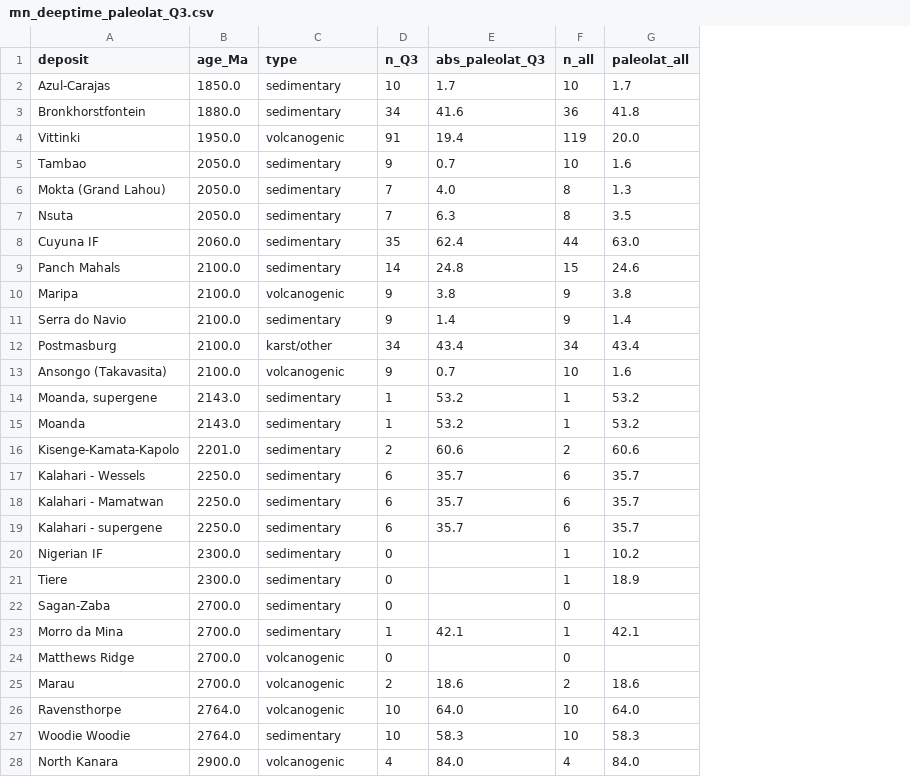
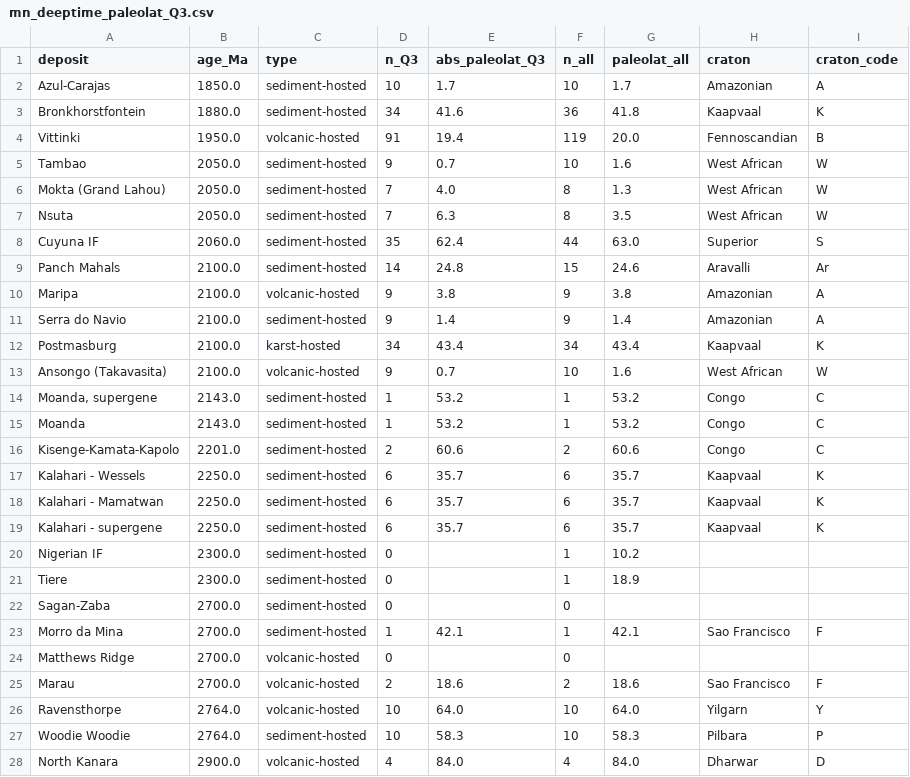
Before and after one commit to EarthByte/Manganese-paleogeography, a CSV file: data/derived/mn_deeptime_paleolat_Q3.csv, drawn as a sheet; only a part is shown; the diff covers the shown part only; the diff names each change by its address in the sheet, - before the commit and + after, or states it on an @@ line.

Commit message:
Fig 3c: annotate deep-time deposits with craton letters (clustered, one letter per locality). Craton is now a DATA column: paleolat_deep_time.py emits craton/craton_code in mn_deeptime_paleolat_Q3.csv and propagates the GPMDB Terrane of every pole used into deeptime_poles_used.csv, exposing that the 15-deg pole search can draw on an adjacent craton (Ravensthorpe/Yilgarn dated by Pilbara poles; Kisenge/Congo by Kaapvaal poles). Paleolatitude values unchanged.

```diff
--- a/data/derived/mn_deeptime_paleolat_Q3.csv
+++ b/data/derived/mn_deeptime_paleolat_Q3.csv
+column H (craton), rows 2-28: Amazonian | Kaapvaal | Fennoscandian | West African | West African | West African | Superior | Aravalli | Amazonian | Amazonian | Kaapvaal | West African | Congo | Congo | Congo | Kaapvaal | Kaapvaal | Kaapvaal |  |  |  | Sao Francisco |  | Sao Francisco | Yilgarn | Pilbara | Dharwar
+column I (craton_code), rows 2-28: A | K | B | W | W | W | S | Ar | A | A | K | W | C | C | C | K | K | K |  |  |  | F |  | F | Y | P | D
-C2:C3 (type): sedimentary
+C2:C3 (type): sediment-hosted
-C4 (type): volcanogenic
+C4 (type): volcanic-hosted
-C5:C9 (type): sedimentary
+C5:C9 (type): sediment-hosted
-C10 (type): volcanogenic
+C10 (type): volcanic-hosted
-C11 (type): sedimentary
+C11 (type): sediment-hosted
-C12 (type): karst/other
+C12 (type): karst-hosted
-C13 (type): volcanogenic
+C13 (type): volcanic-hosted
-C14:C23 (type): sedimentary
+C14:C23 (type): sediment-hosted
-C24:C26 (type): volcanogenic
+C24:C26 (type): volcanic-hosted
-C27 (type): sedimentary
+C27 (type): sediment-hosted
-C28 (type): volcanogenic
+C28 (type): volcanic-hosted
```
Also changed, not shown: 6 edited cells elsewhere in this file, data/derived/deeptime_poles_used.csv, 2 other files.
